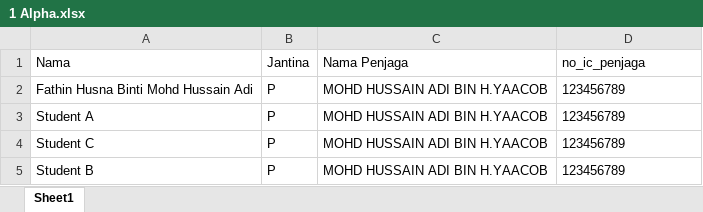
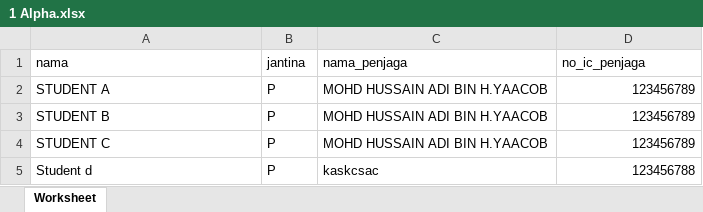
Before and after one commit to MingXuan23/prim-development, an Excel workbook: public/uploads/excel/1 Alpha.xlsx, sheet Worksheet, drawn as a sheet; values as stored, in another font and other column widths than the file's, no borders; removed rows and columns are numbered as before the commit, all else as after; the diff names each change by its address in the sheet, - before the commit and + after, or states it on an @@ line.

```diff
--- a/public/uploads/excel/1 Alpha.xlsx (sheet Worksheet)
+++ b/public/uploads/excel/1 Alpha.xlsx (sheet Worksheet)
-sheet tab: Sheet1
+sheet tab: Worksheet
-A1: Nama
+A1: nama
-B1: Jantina
+B1: jantina
-C1: Nama Penjaga
+C1: nama_penjaga
-row 2: Fathin Husna Binti Mohd Hussain Adi | P | MOHD HUSSAIN ADI BIN H.YAACOB | 123456789
-A2 (nama): Student A
+A2 (nama): STUDENT A
-D2:D4 alignment: left
+D2:D4 alignment: right
-A3 (nama): Student C
+A3 (nama): STUDENT B
-A4 (nama): Student B
+A4 (nama): STUDENT C
+row 5: Student d | P | kaskcsac | 123456788
```
Also changed, not shown: 2 other files.
